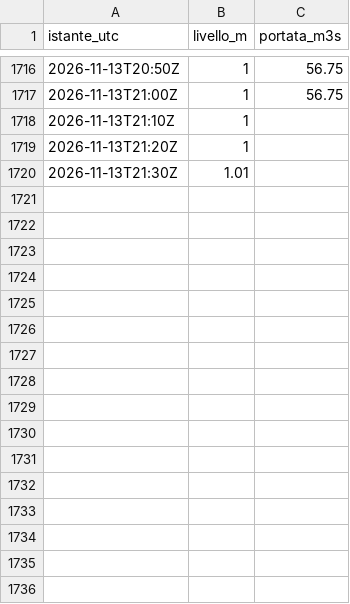
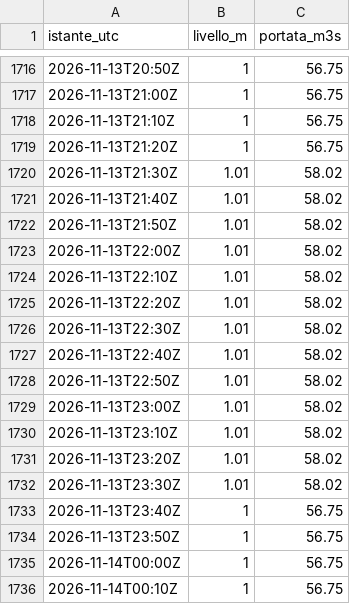
Before and after one commit to gestione-emergenze-pc/Curta, a CSV file: dati/300005751/2026-11.csv, drawn as a sheet; only a part is shown, gaps mark what is left out; the diff covers the shown part only.

```diff
--- a/dati/300005751/2026-11.csv
+++ b/dati/300005751/2026-11.csv
@@ -1717,4 +1717,20 @@ istante_utc,livello_m,portata_m3s
 2026-11-13T21:00Z,1,56.75
-2026-11-13T21:10Z,1,
-2026-11-13T21:20Z,1,
-2026-11-13T21:30Z,1.01,
+2026-11-13T21:10Z,1,56.75
+2026-11-13T21:20Z,1,56.75
+2026-11-13T21:30Z,1.01,58.02
+2026-11-13T21:40Z,1.01,58.02
+2026-11-13T21:50Z,1.01,58.02
+2026-11-13T22:00Z,1.01,58.02
+2026-11-13T22:10Z,1.01,58.02
+2026-11-13T22:20Z,1.01,58.02
+2026-11-13T22:30Z,1.01,58.02
+2026-11-13T22:40Z,1.01,58.02
+2026-11-13T22:50Z,1.01,58.02
+2026-11-13T23:00Z,1.01,58.02
+2026-11-13T23:10Z,1.01,58.02
+2026-11-13T23:20Z,1.01,58.02
+2026-11-13T23:30Z,1.01,58.02
+2026-11-13T23:40Z,1,56.75
+2026-11-13T23:50Z,1,56.75
+2026-11-14T00:00Z,1,56.75
+2026-11-14T00:10Z,1,56.75
```
Also changed, not shown: 47 added rows elsewhere in this file, dati/300005777/2026-11.csv, dati/300014388/2026-11.csv, 2 other files.
